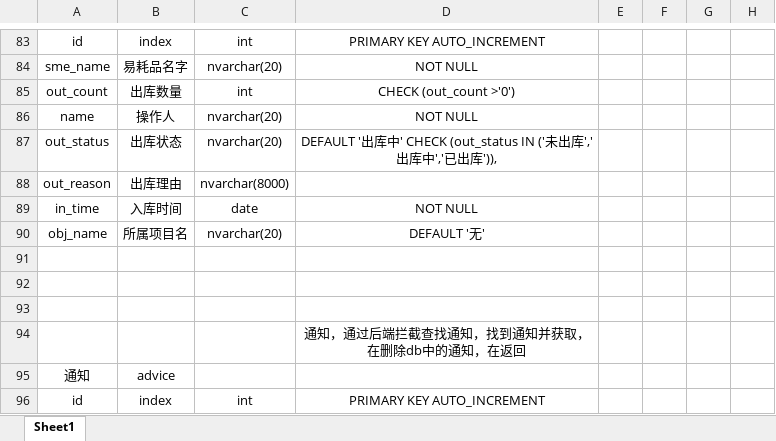
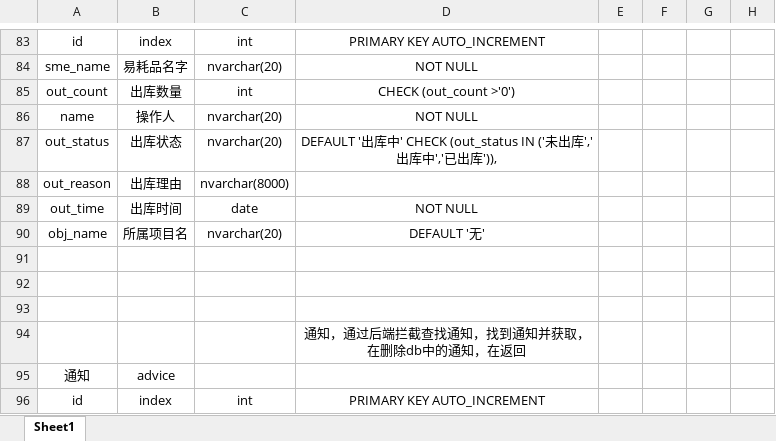
Before and after one commit to CatClimb/lims, an Excel workbook: 数据库字段.xlsx, sheet Sheet1, drawn as a sheet; only a part is shown, gaps mark what is left out; values as stored, in another font and other column widths than the file's, no borders; the diff names each change by its address in the sheet, - before the commit and + after, or states it on an @@ line.

```diff
--- a/数据库字段.xlsx (sheet Sheet1)
+++ b/数据库字段.xlsx (sheet Sheet1)
-A89: in_time
+A89: out_time
-B89: 入库时间
+B89: 出库时间
```
Also changed, not shown: 59 other files.
